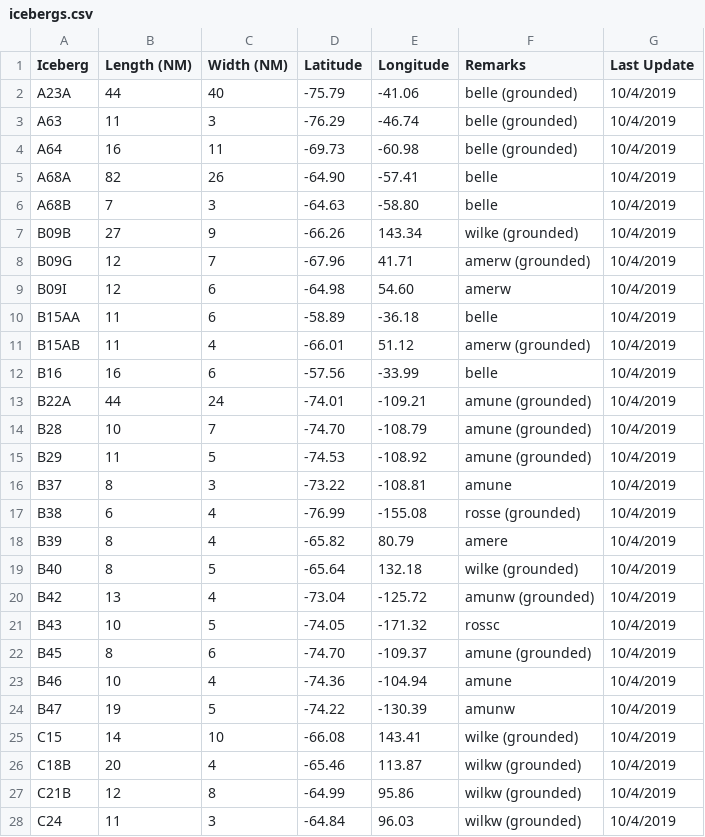
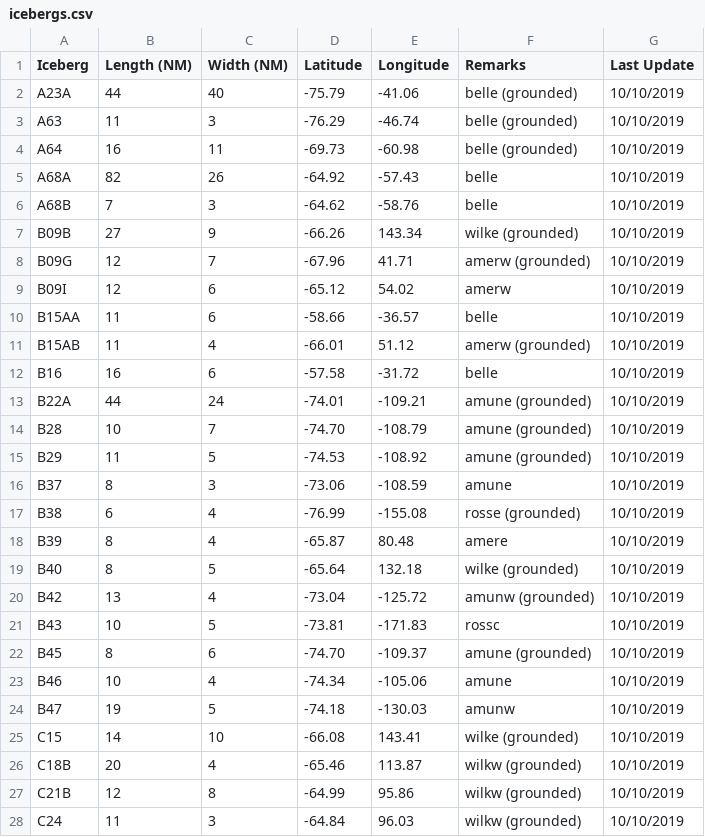
Before and after one commit to NicoSun/CryosphereComputing_Webpage, a CSV file: Iceberg/icebergs.csv, drawn as a sheet; only a part is shown; the diff covers the shown part only.

Commit message:
UPDATE ICEBERGS

```diff
--- a/Iceberg/icebergs.csv
+++ b/Iceberg/icebergs.csv
@@ -1,28 +1,28 @@
 Iceberg,Length (NM),Width (NM),Latitude,Longitude,Remarks,Last Update,,,,,,,,
-A23A,44,40,-75.79,-41.06,belle (grounded),10/4/2019,,,,,,,,
-A63,11,3,-76.29,-46.74,belle (grounded),10/4/2019,,,,,,,,
-A64,16,11,-69.73,-60.98,belle (grounded),10/4/2019,,,,,,,,
-A68A,82,26,-64.90,-57.41,belle,10/4/2019,,,,,,,,
-A68B,7,3,-64.63,-58.80,belle,10/4/2019,,,,,,,,
-B09B,27,9,-66.26,143.34,wilke (grounded),10/4/2019,,,,,,,,
-B09G,12,7,-67.96,41.71,amerw (grounded),10/4/2019,,,,,,,,
-B09I,12,6,-64.98,54.60,amerw,10/4/2019,,,,,,,,
-B15AA,11,6,-58.89,-36.18,belle,10/4/2019,,,,,,,,
-B15AB,11,4,-66.01,51.12,amerw (grounded),10/4/2019,,,,,,,,
-B16,16,6,-57.56,-33.99,belle,10/4/2019,,,,,,,,
-B22A,44,24,-74.01,-109.21,amune (grounded),10/4/2019,,,,,,,,
-B28,10,7,-74.70,-108.79,amune (grounded),10/4/2019,,,,,,,,
-B29,11,5,-74.53,-108.92,amune (grounded),10/4/2019,,,,,,,,
-B37,8,3,-73.22,-108.81,amune,10/4/2019,,,,,,,,
-B38,6,4,-76.99,-155.08,rosse (grounded),10/4/2019,,,,,,,,
-B39,8,4,-65.82,80.79,amere,10/4/2019,,,,,,,,
-B40,8,5,-65.64,132.18,wilke (grounded),10/4/2019,,,,,,,,
-B42,13,4,-73.04,-125.72,amunw (grounded),10/4/2019,,,,,,,,
-B43,10,5,-74.05,-171.32,rossc,10/4/2019,,,,,,,,
-B45,8,6,-74.70,-109.37,amune (grounded),10/4/2019,,,,,,,,
-B46,10,4,-74.36,-104.94,amune,10/4/2019,,,,,,,,
-B47,19,5,-74.22,-130.39,amunw,10/4/2019,,,,,,,,
-C15,14,10,-66.08,143.41,wilke (grounded),10/4/2019,,,,,,,,
-C18B,20,4,-65.46,113.87,wilkw (grounded),10/4/2019,,,,,,,,
-C21B,12,8,-64.99,95.86,wilkw (grounded),10/4/2019,,,,,,,,
-C24,11,3,-64.84,96.03,wilkw (grounded),10/4/2019,,,,,,,,
+A23A,44,40,-75.79,-41.06,belle (grounded),10/10/2019,,,,,,,,
+A63,11,3,-76.29,-46.74,belle (grounded),10/10/2019,,,,,,,,
+A64,16,11,-69.73,-60.98,belle (grounded),10/10/2019,,,,,,,,
+A68A,82,26,-64.92,-57.43,belle,10/10/2019,,,,,,,,
+A68B,7,3,-64.62,-58.76,belle,10/10/2019,,,,,,,,
+B09B,27,9,-66.26,143.34,wilke (grounded),10/10/2019,,,,,,,,
+B09G,12,7,-67.96,41.71,amerw (grounded),10/10/2019,,,,,,,,
+B09I,12,6,-65.12,54.02,amerw,10/10/2019,,,,,,,,
+B15AA,11,6,-58.66,-36.57,belle,10/10/2019,,,,,,,,
+B15AB,11,4,-66.01,51.12,amerw (grounded),10/10/2019,,,,,,,,
+B16,16,6,-57.58,-31.72,belle,10/10/2019,,,,,,,,
+B22A,44,24,-74.01,-109.21,amune (grounded),10/10/2019,,,,,,,,
+B28,10,7,-74.70,-108.79,amune (grounded),10/10/2019,,,,,,,,
+B29,11,5,-74.53,-108.92,amune (grounded),10/10/2019,,,,,,,,
+B37,8,3,-73.06,-108.59,amune,10/10/2019,,,,,,,,
+B38,6,4,-76.99,-155.08,rosse (grounded),10/10/2019,,,,,,,,
+B39,8,4,-65.87,80.48,amere,10/10/2019,,,,,,,,
+B40,8,5,-65.64,132.18,wilke (grounded),10/10/2019,,,,,,,,
+B42,13,4,-73.04,-125.72,amunw (grounded),10/10/2019,,,,,,,,
+B43,10,5,-73.81,-171.83,rossc,10/10/2019,,,,,,,,
+B45,8,6,-74.70,-109.37,amune (grounded),10/10/2019,,,,,,,,
+B46,10,4,-74.34,-105.06,amune,10/10/2019,,,,,,,,
+B47,19,5,-74.18,-130.03,amunw,10/10/2019,,,,,,,,
+C15,14,10,-66.08,143.41,wilke (grounded),10/10/2019,,,,,,,,
+C18B,20,4,-65.46,113.87,wilkw (grounded),10/10/2019,,,,,,,,
+C21B,12,8,-64.99,95.86,wilkw (grounded),10/10/2019,,,,,,,,
+C24,11,3,-64.84,96.03,wilkw (grounded),10/10/2019,,,,,,,,
```
Also changed, not shown: 1 added row and 23 edited cells elsewhere in this file, 1 other file.
